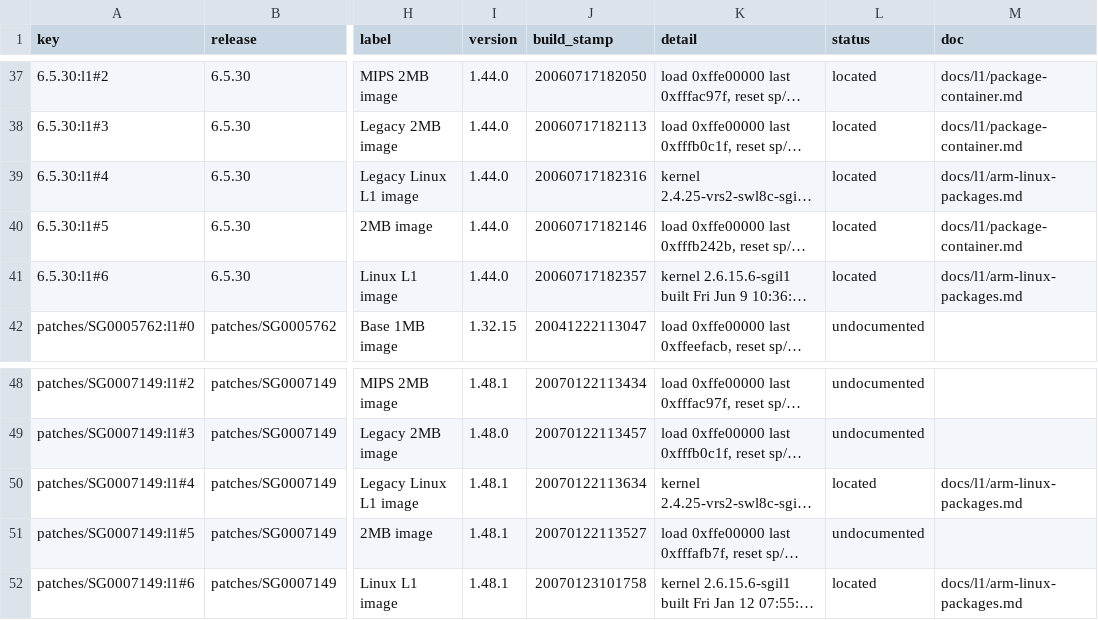
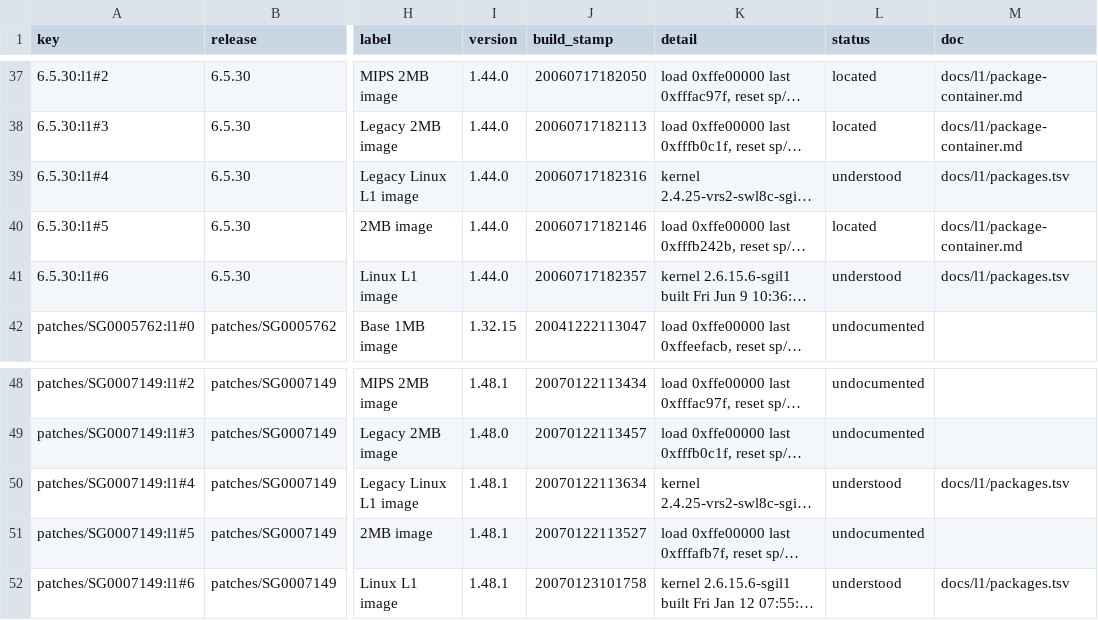
Before and after one commit to jamesbraid/sysco, a TSV file: docs/inventory/packages.tsv, drawn as a sheet; only a part is shown, gaps mark what is left out; long unchanged cells end in …; the diff names each change by its address in the sheet, - before the commit and + after, or states it on an @@ line.

Commit message:
scripts: mark the Linux L1 packages understood from a curated table
The packages table could not reach understood. The generator only
upgraded images and ColdFire packages, and the four ARM Linux packages
stayed at located because the note cites their hashes. A curated row
in docs/l1/packages.tsv now grades each package's kernel and CramFS
layout, and the generator marks a Linux package understood when that
row has a grade, a role and a locator. The brick and program claims stay
in the note, graded inferred or established, since one row carries one
grade.

```diff
--- a/docs/inventory/packages.tsv
+++ b/docs/inventory/packages.tsv
-L39 (status): located
+L39 (status): understood
-M39 (doc): docs/l1/arm-linux-packages.md
+M39 (doc): docs/l1/packages.tsv
-L41 (status): located
+L41 (status): understood
-M41 (doc): docs/l1/arm-linux-packages.md
+M41 (doc): docs/l1/packages.tsv
-L50 (status): located
+L50 (status): understood
-M50 (doc): docs/l1/arm-linux-packages.md
+M50 (doc): docs/l1/packages.tsv
-L52 (status): located
+L52 (status): understood
-M52 (doc): docs/l1/arm-linux-packages.md
+M52 (doc): docs/l1/packages.tsv
```
Also changed, not shown: docs/inventory/firmware-summary.tsv, 5 other files.
